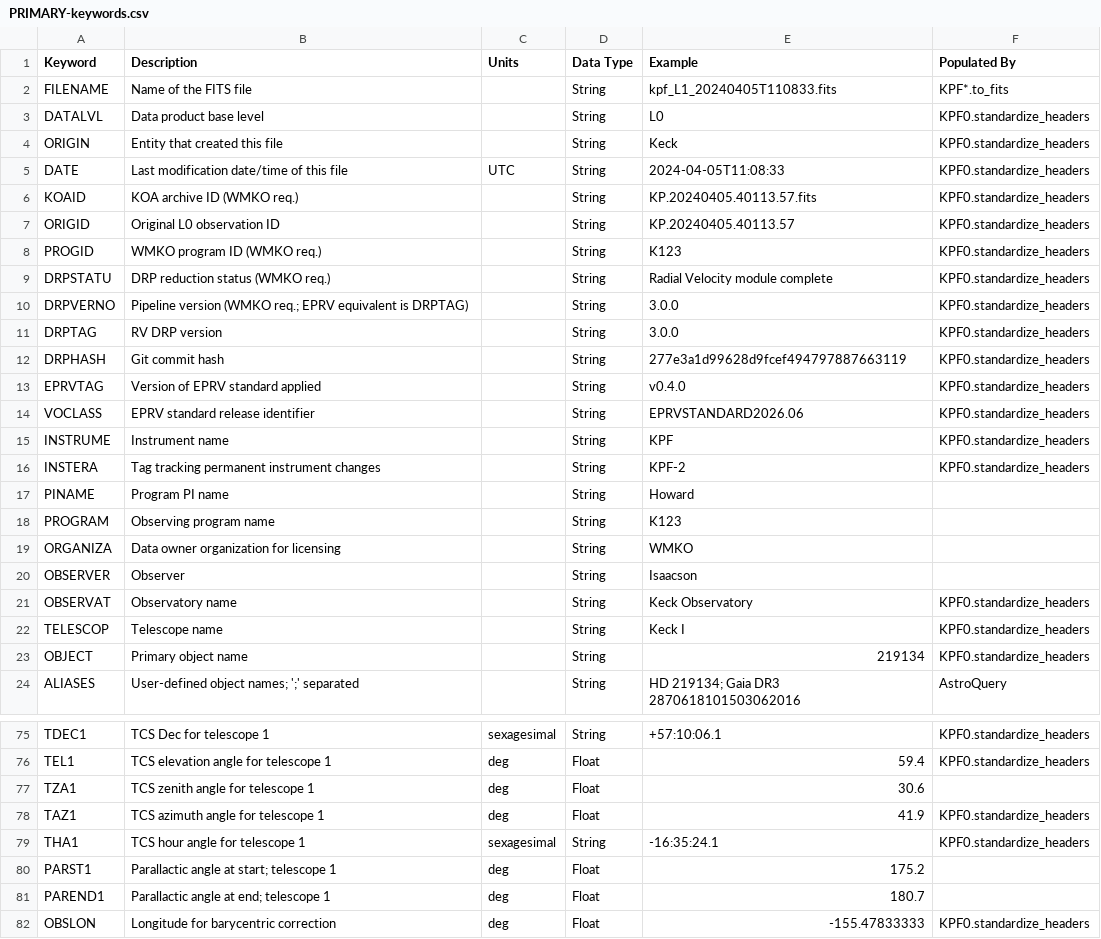
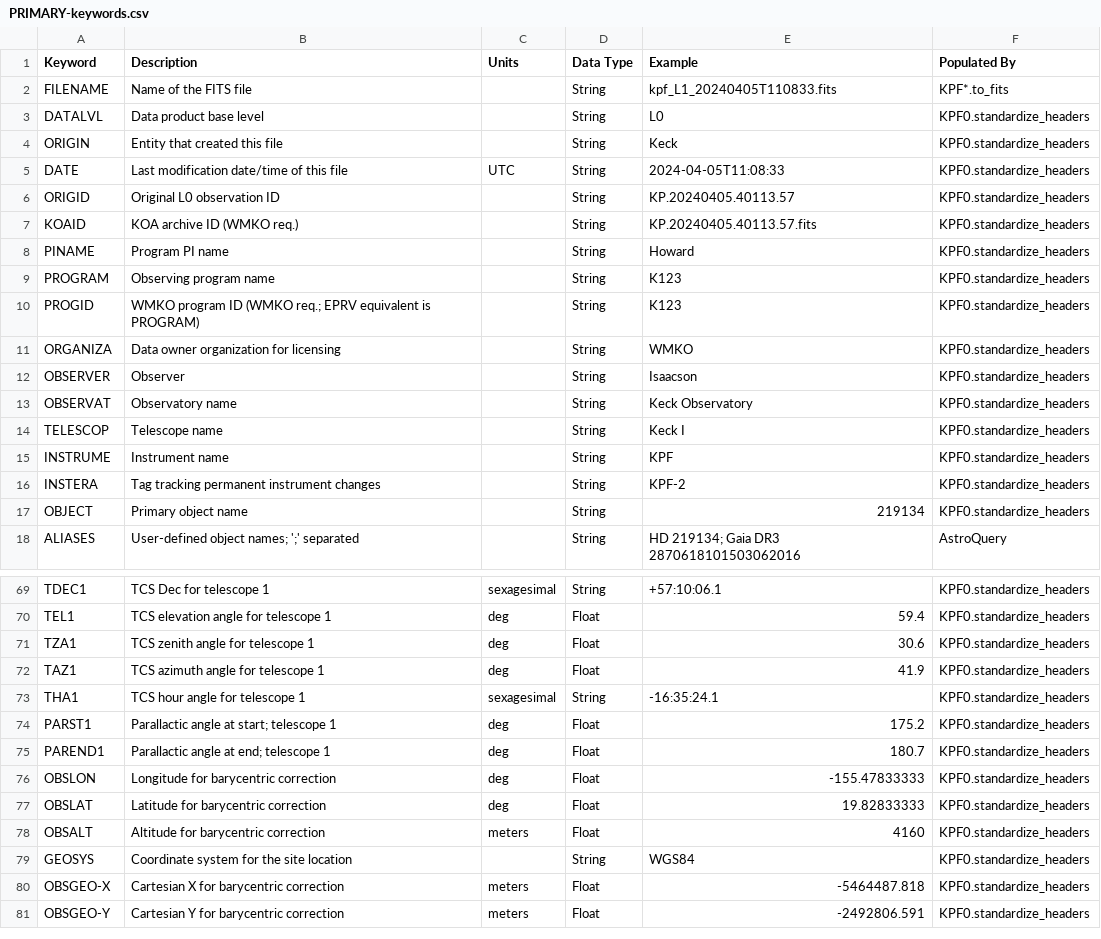
Before and after one commit to Keck-DataReductionPipelines/KPF-Pipeline, a CSV file: docs/source/data_products/PRIMARY-keywords.csv, drawn as a sheet; only a part is shown, gaps mark what is left out; the shorter side is filled out with more unchanged rows; removed rows and columns are numbered as before the commit, all else as after; the diff names each change by its address in the sheet, - before the commit and + after, or states it on an @@ line.

Commit message:
Give standardize_headers one stamp method per family of PRIMARY cards
The site coordinates move off KeywordRegistry, which was injecting them into
header-map.csv as DEFAULT cells during the load; _load_header_map is validation
again, and KPF0._site_coordinates stamps them. The seven rows carry neither a
native key nor a default, so the tabular fill skips them and the stamp lands on
the seeded blanks -- same cards, same values.

standardize_headers now reads as one call per family: _program_identification,
_drp_metadata, _observing_mode, _instrument_era, _site_coordinates,
_tcs_pointing. The version cards leave standardize_headers for _drp_metadata,
and _program_identification (was _stamp_wmko_tracking) grows the four EPRV
program cards: ORGANIZA is the constant data owner, and PINAME, PROGRAM and
OBSERVER resolve through _resolve_native -- the native card, else the guider and
readout copies when they agree, else UNKNOWN with a warning. PROGID and PROGRAM
are one value.

_tcs_pointing derives the three pointing cards the TCS does not supply: TZA1
from the elevation, and PARST1/PAREND1 from Meeus eq. 14.1 half an exposure
either side of THA1, in sidereal hours. On the 2024-04-05 science frame their
midpoint is 107.96 deg against a native PARANG of 108.08 -- the refraction the
closed form omits.

_instrument_era drops its NaT pre-check: a blank JD_UTC parses to NaT, which no
era interval contains, so the one "no era covers" raise already caught it.

```diff
--- a/docs/source/data_products/PRIMARY-keywords.csv
+++ b/docs/source/data_products/PRIMARY-keywords.csv
+row 6: ORIGID | Original L0 observation ID |  | String | KP.20240405.40113.57 | KPF0.standardize_headers
+row 8: PINAME | Program PI name |  | String | Howard | KPF0.standardize_headers
-A9 (Keyword): ORIGID
+A9 (Keyword): PROGRAM
-B9 (Description): Original L0 observation ID
+B9 (Description): Observing program name
-E9 (Example): KP.20240405.40113.57
+E9 (Example): K123
-B10 (Description): WMKO program ID (WMKO req.)
+B10 (Description): WMKO program ID (WMKO req.; EPRV equivalent is PROGRAM)
@@ row 9 moved to row 114: DRPSTATU @@
@@ row 10 moved to row 115: DRPVERNO @@
@@ row 11 moved to row 116: DRPTAG @@
@@ row 12 moved to row 117: DRPHASH @@
@@ row 13 moved to row 118: EPRVTAG @@
@@ row 14 moved to row 119: VOCLASS @@
+row 11: ORGANIZA | Data owner organization for licensing |  | String | WMKO | KPF0.standardize_headers
+row 12: OBSERVER | Observer |  | String | Isaacson | KPF0.standardize_headers
@@ row 21 moved to row 13: OBSERVAT @@
@@ row 22 moved to row 14: TELESCOP @@
-row 17: PINAME | Program PI name |  | String | Howard
-row 18: PROGRAM | Observing program name |  | String | K123
-row 19: ORGANIZA | Data owner organization for licensing |  | String | WMKO
-row 20: OBSERVER | Observer |  | String | Isaacson
-F71 (Populated By): (empty)
+F71 (Populated By): KPF0.standardize_headers
-F74:F75 (Populated By): (empty)
+F74:F75 (Populated By): KPF0.standardize_headers
```
Also changed, not shown: kpfpipe/data_models/config/L0-PRIMARY-keywords.csv, 5 other files.
